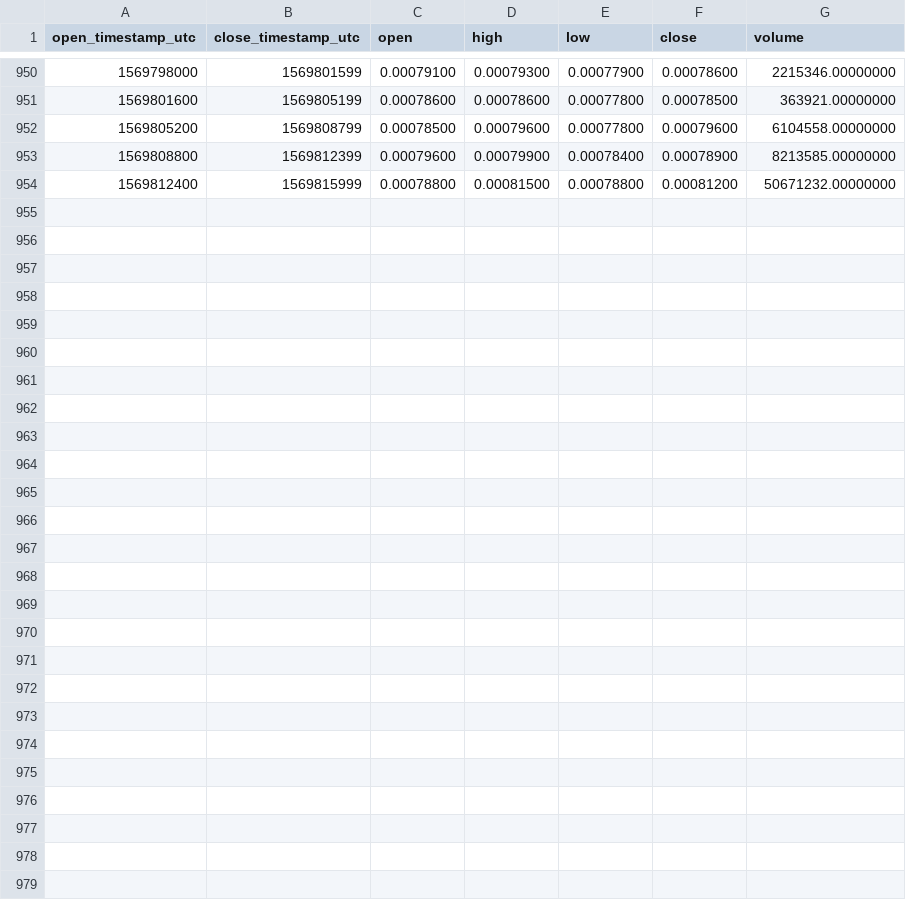
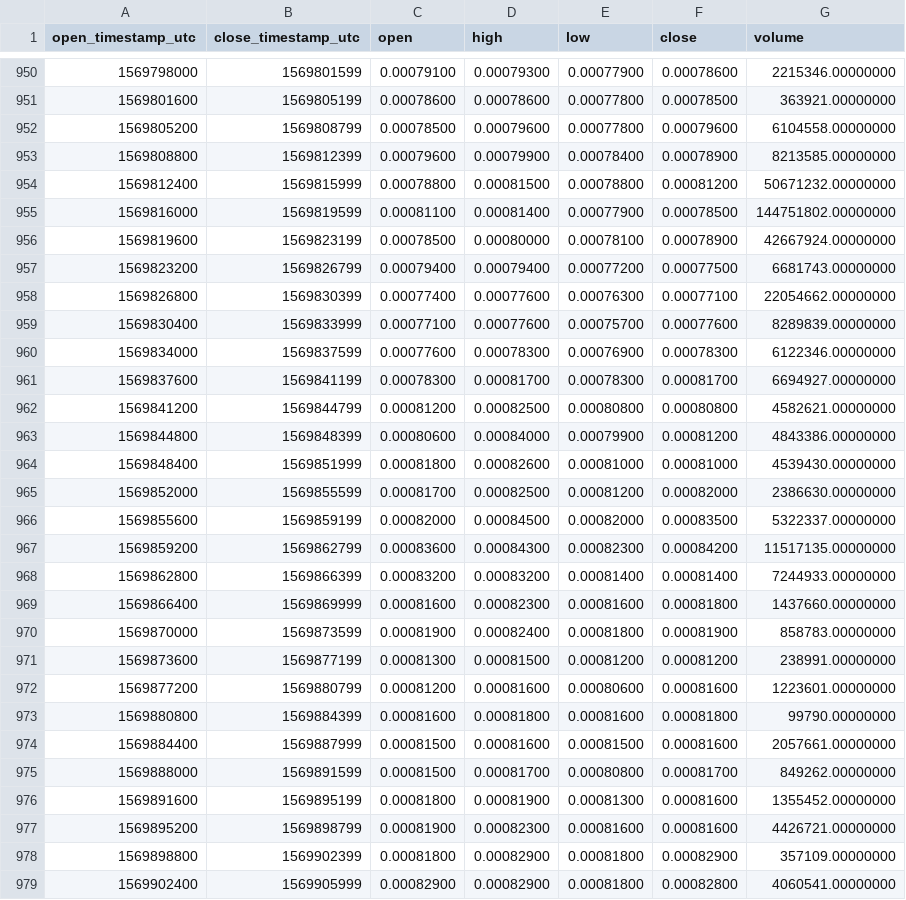
Before and after one commit to cryptobigbro/binance-COCOSUSDT, a CSV file: binance-COCOSUSDT-1h.csv, drawn as a sheet; only a part is shown, gaps mark what is left out.

Commit message:
Update OHLCV data.

```diff
--- a/binance-COCOSUSDT-1h.csv
+++ b/binance-COCOSUSDT-1h.csv
@@ -954 +954,26 @@ open_timestamp_utc,close_timestamp_utc,open,high,low,close,volume
 1569812400,1569815999,0.00078800,0.00081500,0.00078800,0.00081200,50671232.00000000
+1569816000,1569819599,0.00081100,0.00081400,0.00077900,0.00078500,144751802.00000000
+1569819600,1569823199,0.00078500,0.00080000,0.00078100,0.00078900,42667924.00000000
+1569823200,1569826799,0.00079400,0.00079400,0.00077200,0.00077500,6681743.00000000
+1569826800,1569830399,0.00077400,0.00077600,0.00076300,0.00077100,22054662.00000000
+1569830400,1569833999,0.00077100,0.00077600,0.00075700,0.00077600,8289839.00000000
+1569834000,1569837599,0.00077600,0.00078300,0.00076900,0.00078300,6122346.00000000
+1569837600,1569841199,0.00078300,0.00081700,0.00078300,0.00081700,6694927.00000000
+1569841200,1569844799,0.00081200,0.00082500,0.00080800,0.00080800,4582621.00000000
+1569844800,1569848399,0.00080600,0.00084000,0.00079900,0.00081200,4843386.00000000
+1569848400,1569851999,0.00081800,0.00082600,0.00081000,0.00081000,4539430.00000000
+1569852000,1569855599,0.00081700,0.00082500,0.00081200,0.00082000,2386630.00000000
+1569855600,1569859199,0.00082000,0.00084500,0.00082000,0.00083500,5322337.00000000
+1569859200,1569862799,0.00083600,0.00084300,0.00082300,0.00084200,11517135.00000000
+1569862800,1569866399,0.00083200,0.00083200,0.00081400,0.00081400,7244933.00000000
+1569866400,1569869999,0.00081600,0.00082300,0.00081600,0.00081800,1437660.00000000
+1569870000,1569873599,0.00081900,0.00082400,0.00081800,0.00081900,858783.00000000
+1569873600,1569877199,0.00081300,0.00081500,0.00081200,0.00081200,238991.00000000
+1569877200,1569880799,0.00081200,0.00081600,0.00080600,0.00081600,1223601.00000000
+1569880800,1569884399,0.00081600,0.00081800,0.00081600,0.00081800,99790.00000000
+1569884400,1569887999,0.00081500,0.00081600,0.00081500,0.00081600,2057661.00000000
+1569888000,1569891599,0.00081500,0.00081700,0.00080800,0.00081700,849262.00000000
+1569891600,1569895199,0.00081800,0.00081900,0.00081300,0.00081600,1355452.00000000
+1569895200,1569898799,0.00081900,0.00082300,0.00081600,0.00081600,4426721.00000000
+1569898800,1569902399,0.00081800,0.00082900,0.00081800,0.00082900,357109.00000000
+1569902400,1569905999,0.00082900,0.00082900,0.00081800,0.00082800,4060541.00000000
```
Also changed, not shown: binance-COCOSUSDT-1d.csv, 1 other file.
